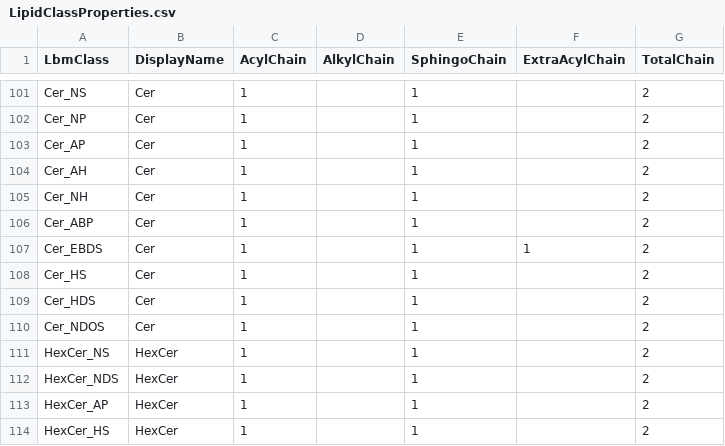
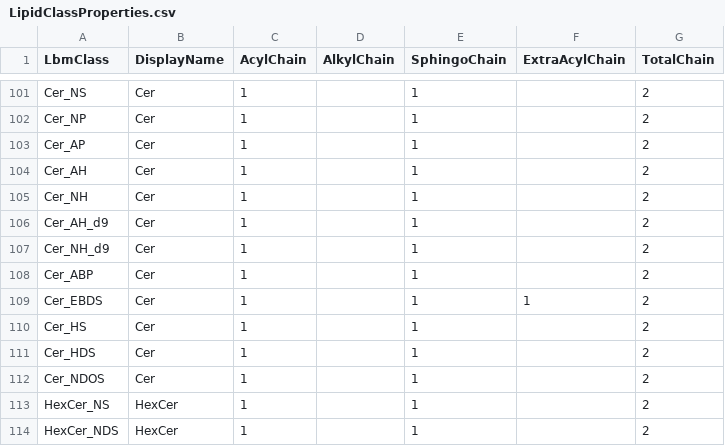
Before and after one commit to systemsomicslab/MsdialWorkbench, a CSV file: src/Common/CommonStandard/Resources/LipidClassProperties.csv, drawn as a sheet; only a part is shown, gaps mark what is left out; the shorter side is filled out with more unchanged rows.

Commit message:
Add Cer_AH_d9 and Cer_NH_d9 lipid class annotation method

```diff
--- a/src/Common/CommonStandard/Resources/LipidClassProperties.csv
+++ b/src/Common/CommonStandard/Resources/LipidClassProperties.csv
@@ -105,2 +105,4 @@ Cer_AH,Cer,1,,1,,2
 Cer_NH,Cer,1,,1,,2
+Cer_AH_d9,Cer,1,,1,,2
+Cer_NH_d9,Cer,1,,1,,2
 Cer_ABP,Cer,1,,1,,2
```
Also changed, not shown: 14 other files.
